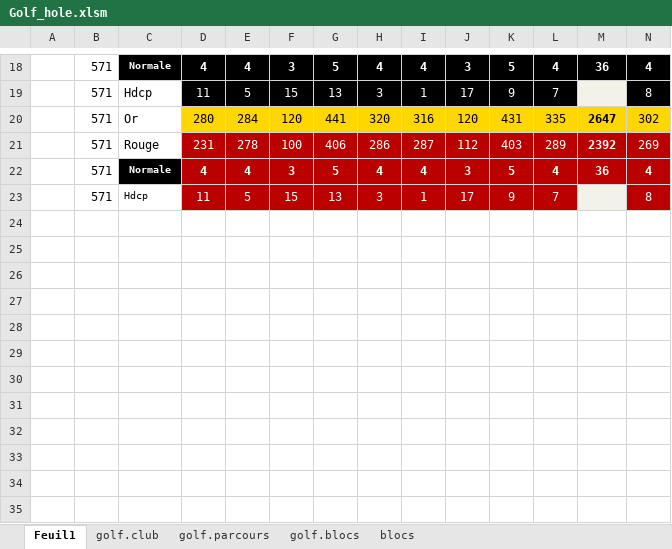
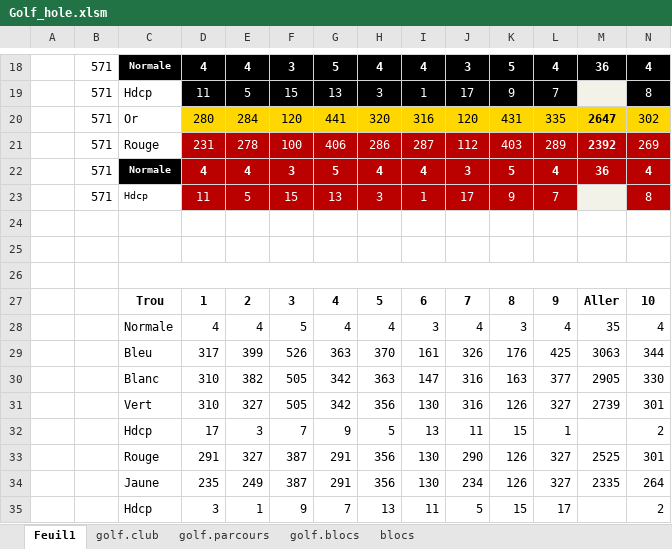
Before and after one commit to cdore00/golf, an Excel workbook: Golf_hole.xlsm, sheet Feuil1, drawn as a sheet; only a part is shown, gaps mark what is left out; values as stored, in another font and other column widths than the file's, no borders; charts and pictures not drawn; rows hold the shown columns only; the diff names each change by its address in the sheet, - before the commit and + after, or states it on an @@ line.

```diff
--- a/Golf_hole.xlsm (sheet Feuil1)
+++ b/Golf_hole.xlsm (sheet Feuil1)
+row 24: (empty)
+row 25: (empty)
+row 26: (empty)
+row 27:  |  | Trou | 1 | 2 | 3 | 4 | 5 | 6 | 7 | 8 | 9 | Aller | 10
+row 28:  |  | Normale | 4 | 4 | 5 | 4 | 4 | 3 | 4 | 3 | 4 | 35 | 4
+row 29:  |  | Bleu | 317 | 399 | 526 | 363 | 370 | 161 | 326 | 176 | 425 | 3063 | 344
+row 30:  |  | Blanc | 310 | 382 | 505 | 342 | 363 | 147 | 316 | 163 | 377 | 2905 | 330
+row 31:  |  | Vert | 310 | 327 | 505 | 342 | 356 | 130 | 316 | 126 | 327 | 2739 | 301
+row 32:  |  | Hdcp | 17 | 3 | 7 | 9 | 5 | 13 | 11 | 15 | 1 |  | 2
+row 33:  |  | Rouge | 291 | 327 | 387 | 291 | 356 | 130 | 290 | 126 | 327 | 2525 | 301
+row 34:  |  | Jaune | 235 | 249 | 387 | 291 | 356 | 130 | 234 | 126 | 327 | 2335 | 264
+row 35:  |  | Hdcp | 3 | 1 | 9 | 7 | 13 | 11 | 5 | 15 | 17 |  | 2
```
Also changed, not shown: charts or pictures, 2 other files.
